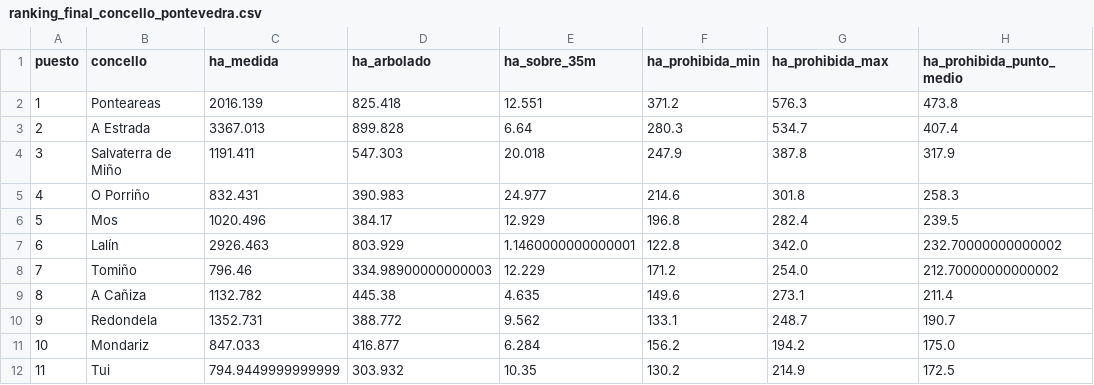
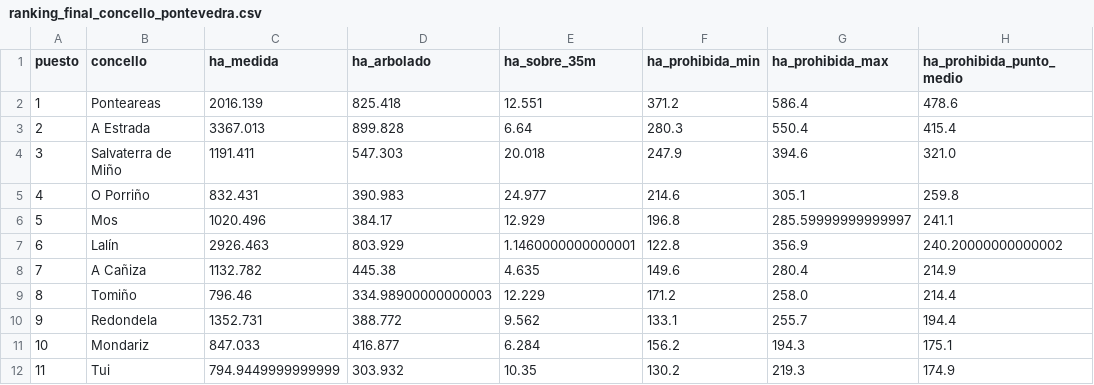
Before and after one commit to marcosberag/faixas, a CSV file: datos/procesado/metricas/ranking_final_concello_pontevedra.csv, drawn as a sheet; only a part is shown; the diff covers the shown part only.

```diff
--- a/datos/procesado/metricas/ranking_final_concello_pontevedra.csv
+++ b/datos/procesado/metricas/ranking_final_concello_pontevedra.csv
@@ -1,12 +1,12 @@
 puesto,concello,ha_medida,ha_arbolado,ha_sobre_35m,ha_prohibida_min,ha_prohibida_max,ha_prohibida_punto_medio
-1,Ponteareas,2016.139,825.418,12.551,371.2,576.3,473.8
-2,A Estrada,3367.013,899.828,6.64,280.3,534.7,407.4
-3,Salvaterra de Miño,1191.411,547.303,20.018,247.9,387.8,317.9
-4,O Porriño,832.431,390.983,24.977,214.6,301.8,258.3
-5,Mos,1020.496,384.17,12.929,196.8,282.4,239.5
-6,Lalín,2926.463,803.929,1.1460000000000001,122.8,342.0,232.70000000000002
-7,Tomiño,796.46,334.98900000000003,12.229,171.2,254.0,212.70000000000002
-8,A Cañiza,1132.782,445.38,4.635,149.6,273.1,211.4
-9,Redondela,1352.731,388.772,9.562,133.1,248.7,190.7
-10,Mondariz,847.033,416.877,6.284,156.2,194.2,175.0
-11,Tui,794.9449999999999,303.932,10.35,130.2,214.9,172.5
+1,Ponteareas,2016.139,825.418,12.551,371.2,586.4,478.6
+2,A Estrada,3367.013,899.828,6.64,280.3,550.4,415.4
+3,Salvaterra de Miño,1191.411,547.303,20.018,247.9,394.6,321.0
+4,O Porriño,832.431,390.983,24.977,214.6,305.1,259.8
+5,Mos,1020.496,384.17,12.929,196.8,285.59999999999997,241.1
+6,Lalín,2926.463,803.929,1.1460000000000001,122.8,356.9,240.20000000000002
+7,A Cañiza,1132.782,445.38,4.635,149.6,280.4,214.9
+8,Tomiño,796.46,334.98900000000003,12.229,171.2,258.0,214.4
+9,Redondela,1352.731,388.772,9.562,133.1,255.7,194.4
+10,Mondariz,847.033,416.877,6.284,156.2,194.3,175.1
+11,Tui,794.9449999999999,303.932,10.35,130.2,219.3,174.9
```
Also changed, not shown: 110 edited cells elsewhere in this file, datos/procesado/metricas/metricas_parroquia_especie_copas_pontevedra.csv, datos/procesado/metricas/metricas_parroquia_especie_pontevedra.csv, 3 other files.
